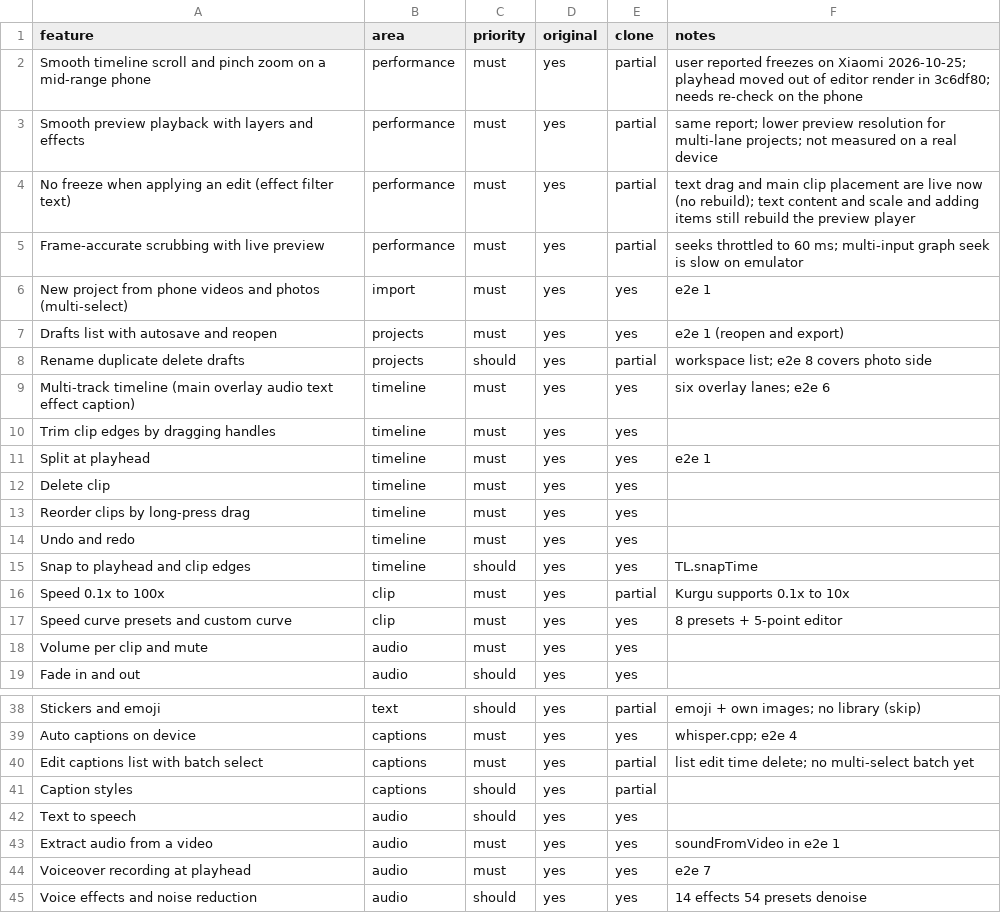
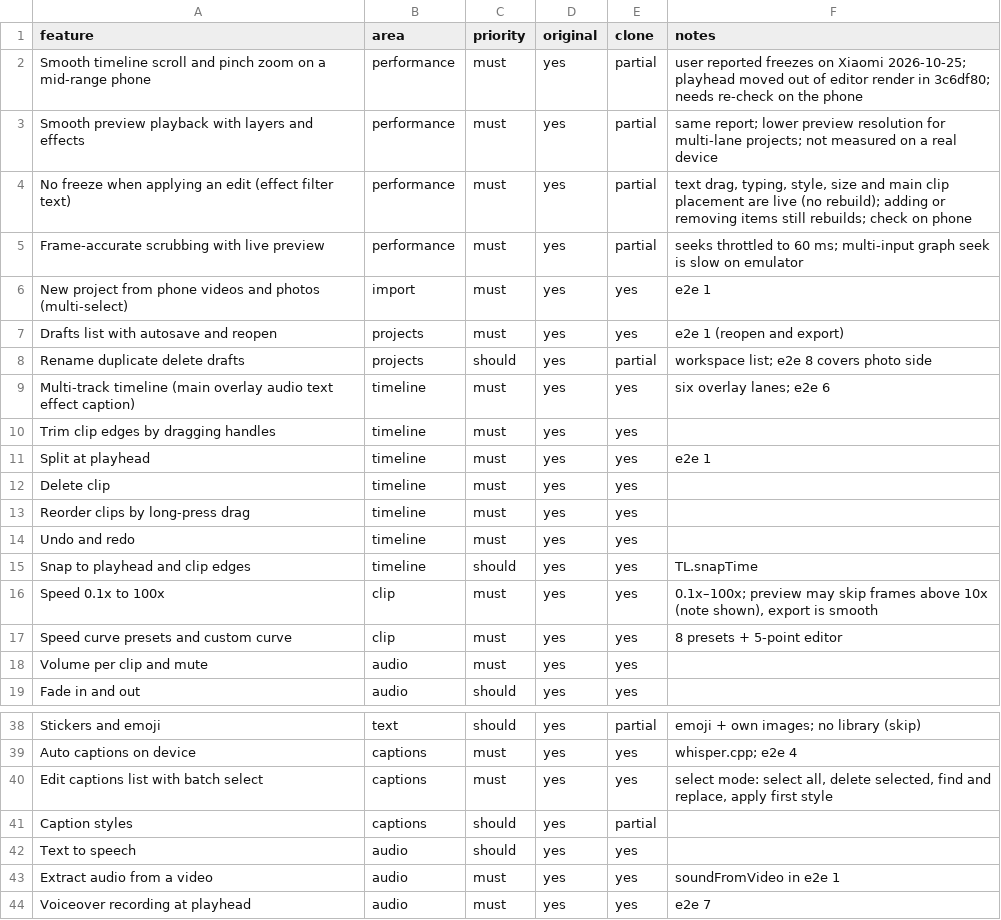
Before and after one commit to malatyabayhan5-jpg/ritim, a CSV file: replica/features.csv, drawn as a sheet; only a part is shown, gaps mark what is left out; the shorter side is filled out with more unchanged rows.

```diff
--- a/replica/features.csv
+++ b/replica/features.csv
@@ -3,3 +3,3 @@ Smooth timeline scroll and pinch zoom on a mid-range phone,performance,must,yes,
 Smooth preview playback with layers and effects,performance,must,yes,partial,same report; lower preview resolution for multi-lane projects; not measured on a real device
-No freeze when applying an edit (effect filter text),performance,must,yes,partial,text drag and main clip placement are live now (no rebuild); text content and scale and adding items still rebuild the preview player
+No freeze when applying an edit (effect filter text),performance,must,yes,partial,"text drag, typing, style, size and main clip placement are live (no rebuild); adding or removing items still rebuilds; check on phone"
 Frame-accurate scrubbing with live preview,performance,must,yes,partial,seeks throttled to 60 ms; multi-input graph seek is slow on emulator
@@ -15,3 +15,3 @@ Undo and redo,timeline,must,yes,yes,
 Snap to playhead and clip edges,timeline,should,yes,yes,TL.snapTime
-Speed 0.1x to 100x,clip,must,yes,partial,Kurgu supports 0.1x to 10x
+Speed 0.1x to 100x,clip,must,yes,yes,"0.1x–100x; preview may skip frames above 10x (note shown), export is smooth"
 Speed curve presets and custom curve,clip,must,yes,yes,8 presets + 5-point editor
@@ -39,3 +39,3 @@ Stickers and emoji,text,should,yes,partial,emoji + own images; no library (skip)
 Auto captions on device,captions,must,yes,yes,whisper.cpp; e2e 4
-Edit captions list with batch select,captions,must,yes,partial,list edit time delete; no multi-select batch yet
+Edit captions list with batch select,captions,must,yes,yes,"select mode: select all, delete selected, find and replace, apply first style"
 Caption styles,captions,should,yes,partial,
```
Also changed, not shown: 13 other files.
